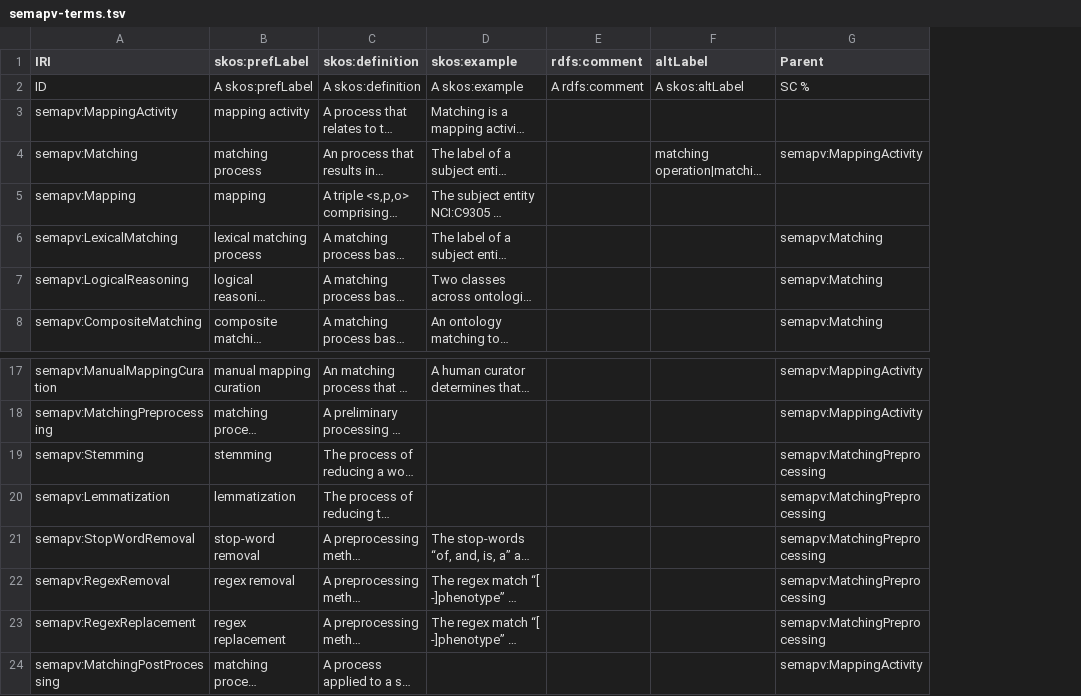
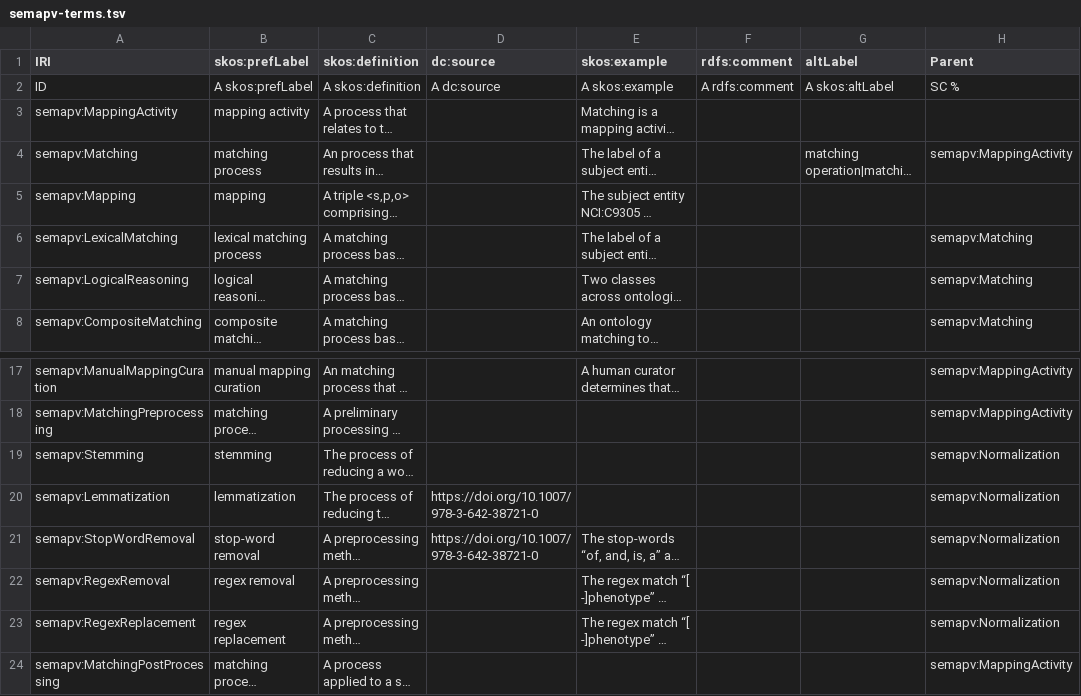
Before and after one commit to mapping-commons/semantic-mapping-vocabulary, a TSV file: semapv-terms.tsv, drawn as a sheet; only a part is shown, gaps mark what is left out; long unchanged cells end in …; addresses are those after the commit; the diff covers the shown part only; the diff names each change by its address in the sheet, - before the commit and + after, or states it on an @@ line.

```diff
--- a/semapv-terms.tsv
+++ b/semapv-terms.tsv
+column D (dc:source), row 2: A dc:source; rows 20-21: https://doi.org/10.1007/978-3-642-38721-0 | https://doi.org/10.1007/978-3-642-38721-0
-H19:H23 (Parent): semapv:MatchingPreprocessing
+H19:H23 (Parent): semapv:Normalization
```
Also changed, not shown: 20 added rows elsewhere in this file, 3 other files.
